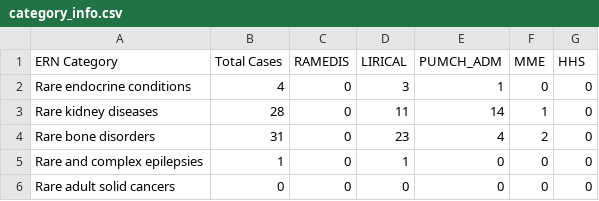
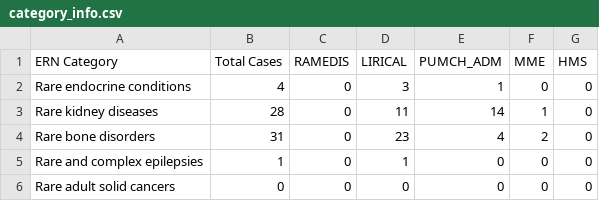
Before and after one commit to marcosc30/ManyShotDxGPT, a CSV file: data/category_info.csv, drawn as a sheet; only a part is shown.

```diff
--- a/data/category_info.csv
+++ b/data/category_info.csv
@@ -1,2 +1,2 @@
-ERN Category,Total Cases,RAMEDIS,LIRICAL,PUMCH_ADM,MME,HHS
+ERN Category,Total Cases,RAMEDIS,LIRICAL,PUMCH_ADM,MME,HMS
 Rare endocrine conditions,4,0,3,1,0,0
```
Also changed, not shown: data/HMS_categorized.csv, data/LIRICAL_categorized.csv, 39 other files.
